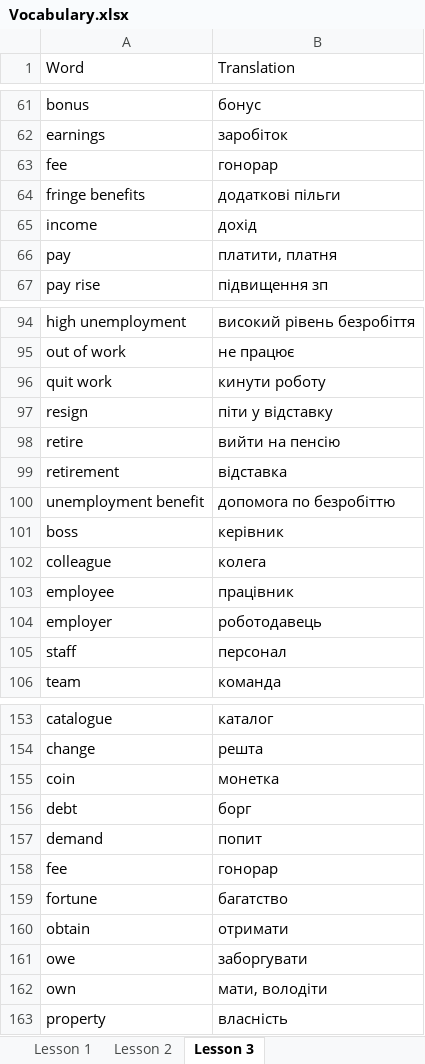
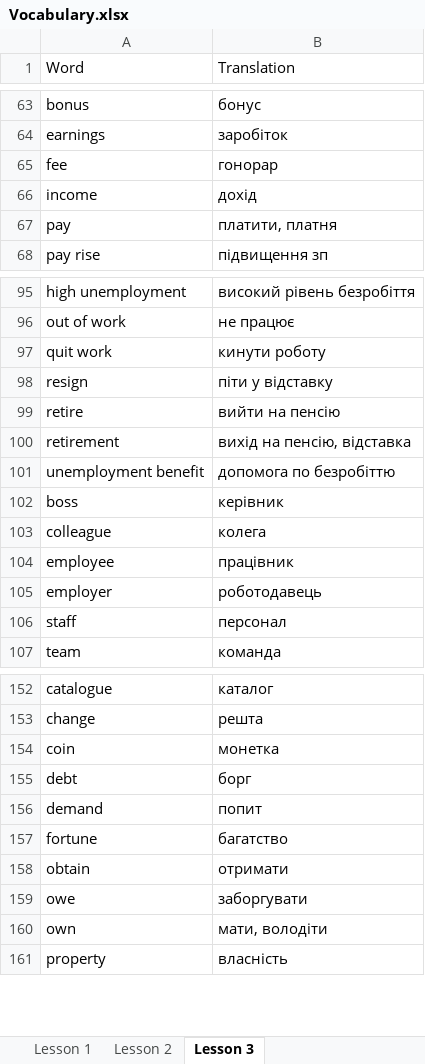
Before and after one commit to MarkoVoitovych/english-bot, an Excel workbook: Vocabulary.xlsx, sheet Lesson 3, drawn as a sheet; only a part is shown, gaps mark what is left out; values as stored, in another font and other column widths than the file's, no cell formats; removed rows and columns are numbered as before the commit, all else as after; the diff covers the shown part only; the diff names each change by its address in the sheet, - before the commit and + after, or states it on an @@ line.

```diff
--- a/Vocabulary.xlsx (sheet Lesson 3)
+++ b/Vocabulary.xlsx (sheet Lesson 3)
-row 64: fringe benefits | додаткові пільги
-B100 (Translation): відставка
+B100 (Translation): вихід на пенсію, відставка
-row 158: fee | гонорар
```
Also changed, not shown: 31 added rows, 3 removed rows and 5 edited cells elsewhere in this sheet, cell formats, 1 other file.
